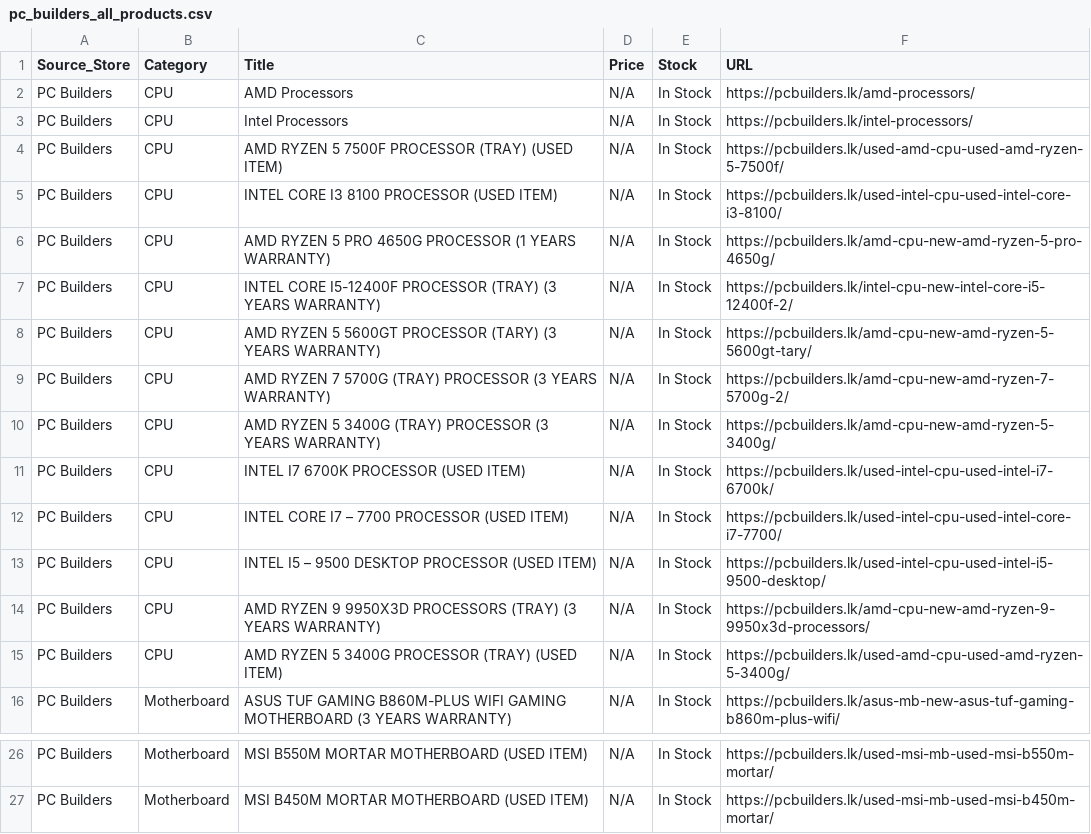
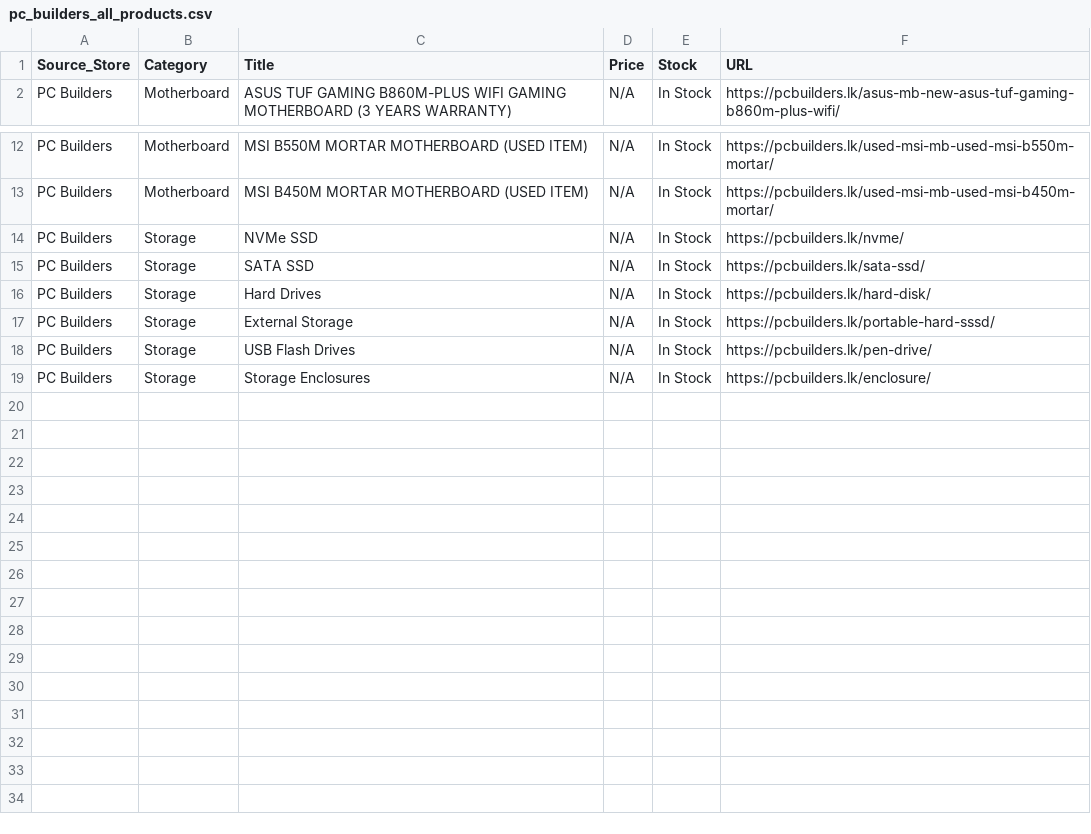
Before and after one commit to ChalanaDilshan/rig-recon, a CSV file: data/raw/pc_builders_all_products.csv, drawn as a sheet; only a part is shown, gaps mark what is left out; removed rows and columns are numbered as before the commit, all else as after; the diff names each change by its address in the sheet, - before the commit and + after, or states it on an @@ line.

```diff
--- a/data/raw/pc_builders_all_products.csv
+++ b/data/raw/pc_builders_all_products.csv
-row 2: PC Builders | CPU | AMD Processors | N/A | In Stock | https://pcbuilders.lk/amd-processors/
-row 3: PC Builders | CPU | Intel Processors | N/A | In Stock | https://pcbuilders.lk/intel-processors/
-row 4: PC Builders | CPU | AMD RYZEN 5 7500F PROCESSOR (TRAY) (USED ITEM) | N/A | In Stock | https://pcbuilders.lk/used-amd-cpu-used-amd-ryzen-5-7500f/
-row 5: PC Builders | CPU | INTEL CORE I3 8100 PROCESSOR (USED ITEM) | N/A | In Stock | https://pcbuilders.lk/used-intel-cpu-used-intel-core-i3-8100/
-row 6: PC Builders | CPU | AMD RYZEN 5 PRO 4650G PROCESSOR (1 YEARS WARRANTY) | N/A | In Stock | https://pcbuilders.lk/amd-cpu-new-amd-ryzen-5-pro-4650g/
-row 7: PC Builders | CPU | INTEL CORE I5-12400F PROCESSOR (TRAY) (3 YEARS WARRANTY) | N/A | In Stock | https://pcbuilders.lk/intel-cpu-new-intel-core-i5-12400f-2/
-row 8: PC Builders | CPU | AMD RYZEN 5 5600GT PROCESSOR (TARY) (3 YEARS WARRANTY) | N/A | In Stock | https://pcbuilders.lk/amd-cpu-new-amd-ryzen-5-5600gt-tary/
-row 9: PC Builders | CPU | AMD RYZEN 7 5700G (TRAY) PROCESSOR (3 YEARS WARRANTY) | N/A | In Stock | https://pcbuilders.lk/amd-cpu-new-amd-ryzen-7-5700g-2/
-row 10: PC Builders | CPU | AMD RYZEN 5 3400G (TRAY) PROCESSOR (3 YEARS WARRANTY) | N/A | In Stock | https://pcbuilders.lk/amd-cpu-new-amd-ryzen-5-3400g/
-row 11: PC Builders | CPU | INTEL I7 6700K PROCESSOR (USED ITEM) | N/A | In Stock | https://pcbuilders.lk/used-intel-cpu-used-intel-i7-6700k/
-row 12: PC Builders | CPU | INTEL CORE I7 – 7700 PROCESSOR (USED ITEM) | N/A | In Stock | https://pcbuilders.lk/used-intel-cpu-used-intel-core-i7-7700/
-row 13: PC Builders | CPU | INTEL I5 – 9500 DESKTOP PROCESSOR (USED ITEM) | N/A | In Stock | https://pcbuilders.lk/used-intel-cpu-used-intel-i5-9500-desktop/
-row 14: PC Builders | CPU | AMD RYZEN 9 9950X3D PROCESSORS (TRAY) (3 YEARS WARRANTY) | N/A | In Stock | https://pcbuilders.lk/amd-cpu-new-amd-ryzen-9-9950x3d-processors/
-row 15: PC Builders | CPU | AMD RYZEN 5 3400G PROCESSOR (TRAY) (USED ITEM) | N/A | In Stock | https://pcbuilders.lk/used-amd-cpu-used-amd-ryzen-5-3400g/
+row 14: PC Builders | Storage | NVMe SSD | N/A | In Stock | https://pcbuilders.lk/nvme/
+row 15: PC Builders | Storage | SATA SSD | N/A | In Stock | https://pcbuilders.lk/sata-ssd/
+row 16: PC Builders | Storage | Hard Drives | N/A | In Stock | https://pcbuilders.lk/hard-disk/
+row 17: PC Builders | Storage | External Storage | N/A | In Stock | https://pcbuilders.lk/portable-hard-sssd/
+row 18: PC Builders | Storage | USB Flash Drives | N/A | In Stock | https://pcbuilders.lk/pen-drive/
+row 19: PC Builders | Storage | Storage Enclosures | N/A | In Stock | https://pcbuilders.lk/enclosure/
```
Also changed, not shown: data/raw/nanotek_all_products.csv, data/raw/redline_technologies_all_products.csv, 6 other files.
